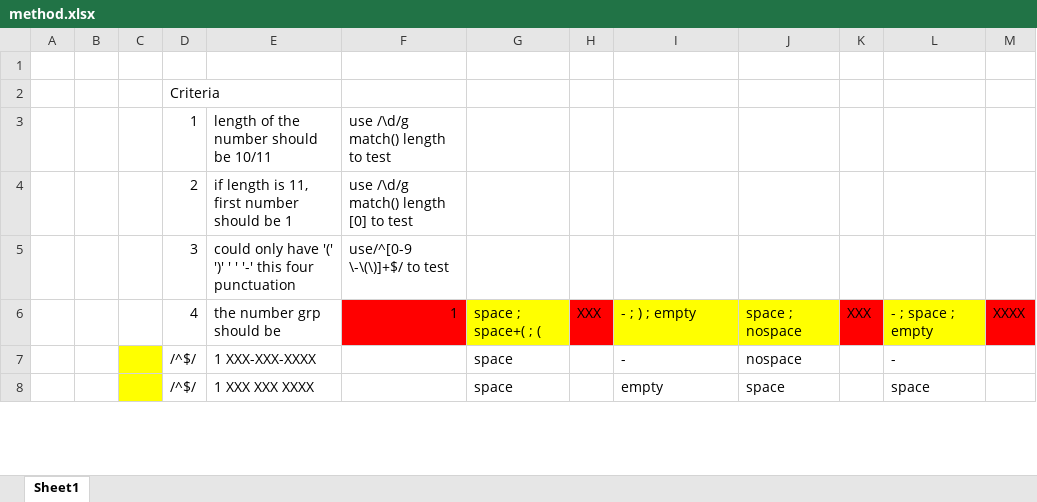
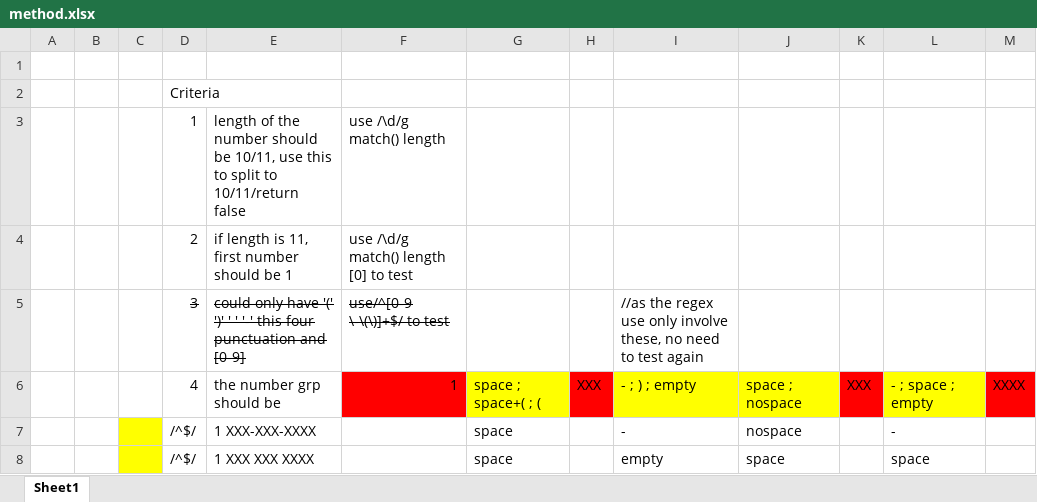
Before and after one commit to LouisYap0113/Telephone-Number-Validator, an Excel workbook: method.xlsx, sheet Sheet1, drawn as a sheet; only a part is shown; values as stored, in another font and other column widths than the file's, no borders; the diff names each change by its address in the sheet, - before the commit and + after, or states it on an @@ line.

Commit message:
instruction updated

```diff
--- a/method.xlsx (sheet Sheet1)
+++ b/method.xlsx (sheet Sheet1)
-E3: …should be 10/11
+E3: …should be 10/11, use this to split to 10/11/return false
-F3: use /\d/g match() length to test
+F3: use /\d/g match() length
-D5:F5 strikethrough: off
+D5:F5 strikethrough: on
-E5: …four punctuation
+E5: …four punctuation and [0-9]
-I5: (empty)
+I5: //as the regex use only involve these, no need to test again
```
